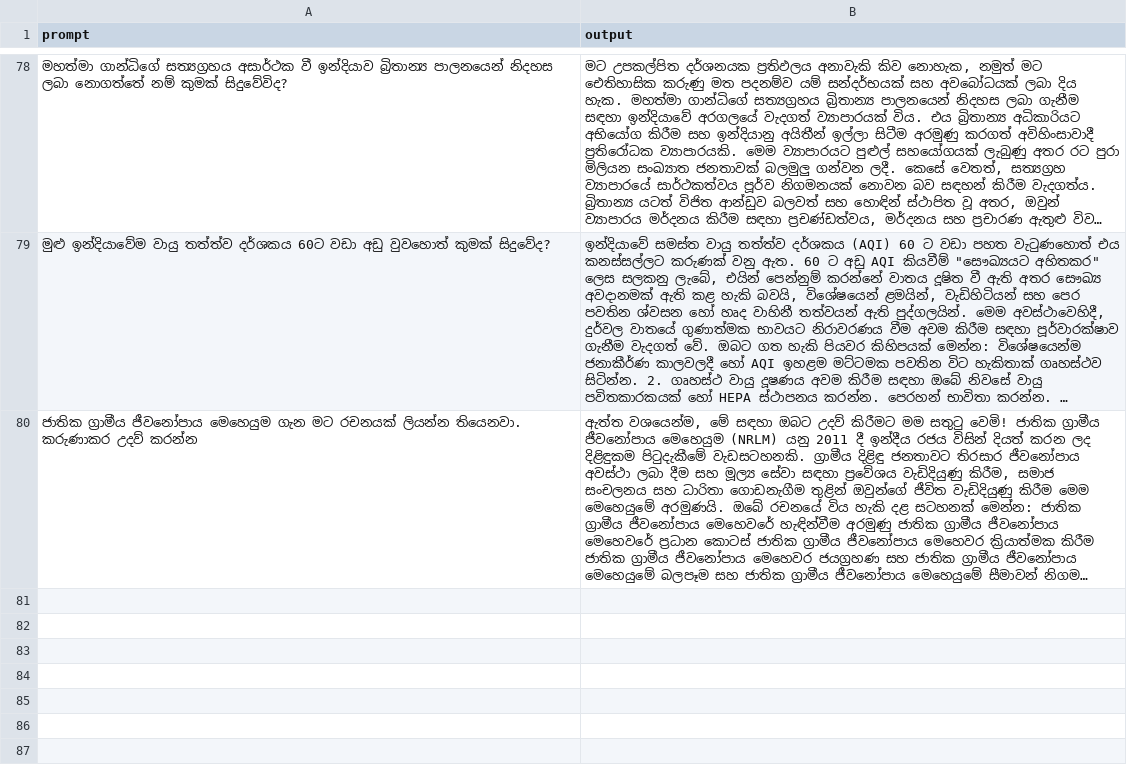
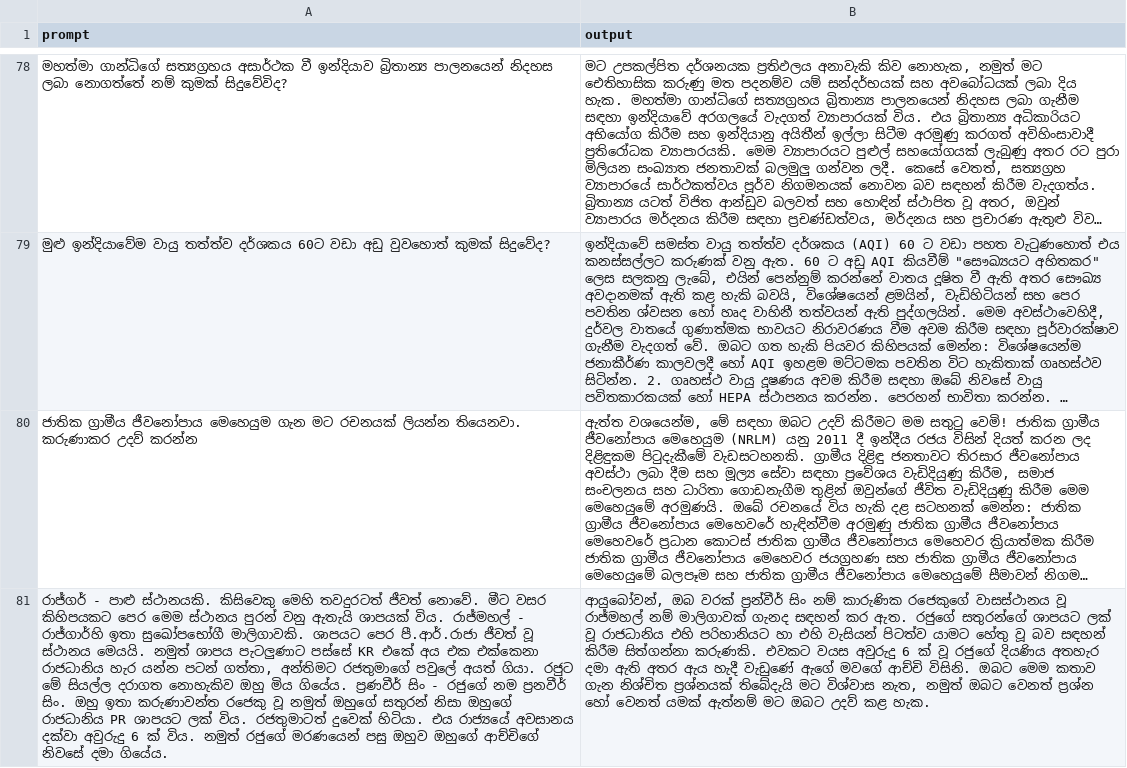
Before and after one commit to BeatBard/SinhalaLLM_dataset_creation, a CSV file: Translating_hindi/translated_dataset.csv, drawn as a sheet; only a part is shown, gaps mark what is left out; long unchanged cells end in …; the diff names each change by its address in the sheet, - before the commit and + after, or states it on an @@ line.

Commit message:
Progress: Translated row 80

```diff
--- a/Translating_hindi/translated_dataset.csv
+++ b/Translating_hindi/translated_dataset.csv
+row 81: රාජ්ගර් - පාළු ස්ථානයකි. කිසිවෙකු මෙහි තවදුරටත් ජීවත් නොවේ. මීට වසර කිහිපයකට පෙර මෙම ස්ථානය පුරන් වනු ඇතැයි ශාපයක් විය. රාජ්මහල් - රාජ්ගාර්හි ඉතා සුඛෝපභෝගී මාලිගාවකි. ශාපයට පෙර පී.ආර්.රාජා ජීවත් වූ ස්ථානය මෙයයි. නමුත් ශාපය පැටලුණාට පස්සේ KR එකේ අය එක එක්කෙනා රාජධානිය හැර යන්න පටන් ගත්තා, අන්තිමට රජතුමාගේ පවුලේ අයත් ගියා. රජුට මේ සියල්ල දරාගත නොහැකිව ඔහු මිය ගියේය. ප්‍රණවීර් සිං - රජුගේ නම ප්‍රනවීර් සිං. ඔහු ඉතා කරුණාවන්ත රජෙකු වූ නමුත් ඔහුගේ සතුරන් නිසා ඔහුගේ රාජධානිය PR ශාපයට ලක් විය. රජතුමාටත් දුවෙක් හිටියා. එය රාජ්‍යයේ අවසානය දක්වා අවුරුදු 6 ක් විය. නමුත් රජුගේ මරණයෙන් පසු ඔහුව ඔහුගේ ආච්චිගේ නිවසේ දමා ගියේය. | ආයුබෝවන්, ඔබ වරක් ප්‍රන්වීර් සිං නම් කාරුණික රජෙකුගේ වාසස්ථානය වූ රාජ්මහල් නම් මාලිගාවක් ගැනද සඳහන් කර ඇත. රජුගේ සතුරන්ගේ ශාපයට ලක් වූ රාජධානිය එහි පරිහානියට හා එහි වැසියන් පිටත්ව යාමට හේතු වූ බව සඳහන් කිරීම සිත්ගන්නා කරුණකි. එවකට වයස අවුරුදු 6 ක් වූ රජුගේ දියණිය අතහැර දමා ඇති අතර ඇය හැදී වැඩුණේ ඇගේ මවගේ ආච්චි විසිනි. ඔබට මෙම කතාව ගැන නිශ්චිත ප්‍රශ්නයක් තිබේදැයි මට විශ්වාස නැත, නමුත් ඔබට වෙනත් ප්‍රශ්න හෝ වෙනත් යමක් ඇත්නම් මට ඔබට උදව් කළ හැක.
```
Also changed, not shown: 2 other files.
